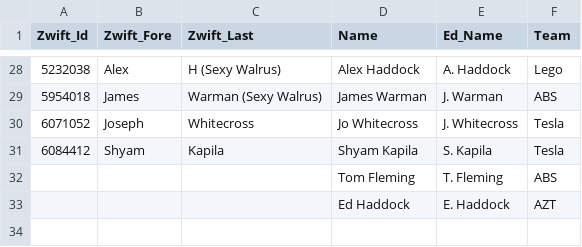
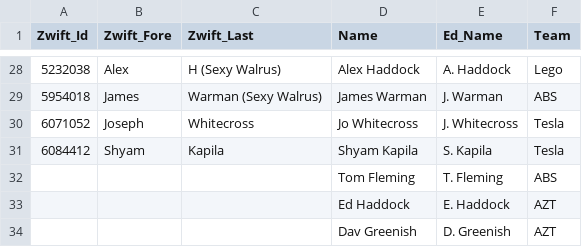
Before and after one commit to achie188/SW_eracing, a CSV file: inputs/raceinfo/athletes.csv, drawn as a sheet; only a part is shown, gaps mark what is left out.

```diff
--- a/inputs/raceinfo/athletes.csv
+++ b/inputs/raceinfo/athletes.csv
@@ -33 +33,2 @@ Zwift_Id,Zwift_Fore,Zwift_Last,Name,Ed_Name,Team
 ,,,Ed Haddock,E. Haddock,AZT
+,,,Dav Greenish,D. Greenish,AZT
```
Also changed, not shown: inputs/raceinfo/handicaps.csv, inputs/raceinfo/points.csv, 7 other files.
